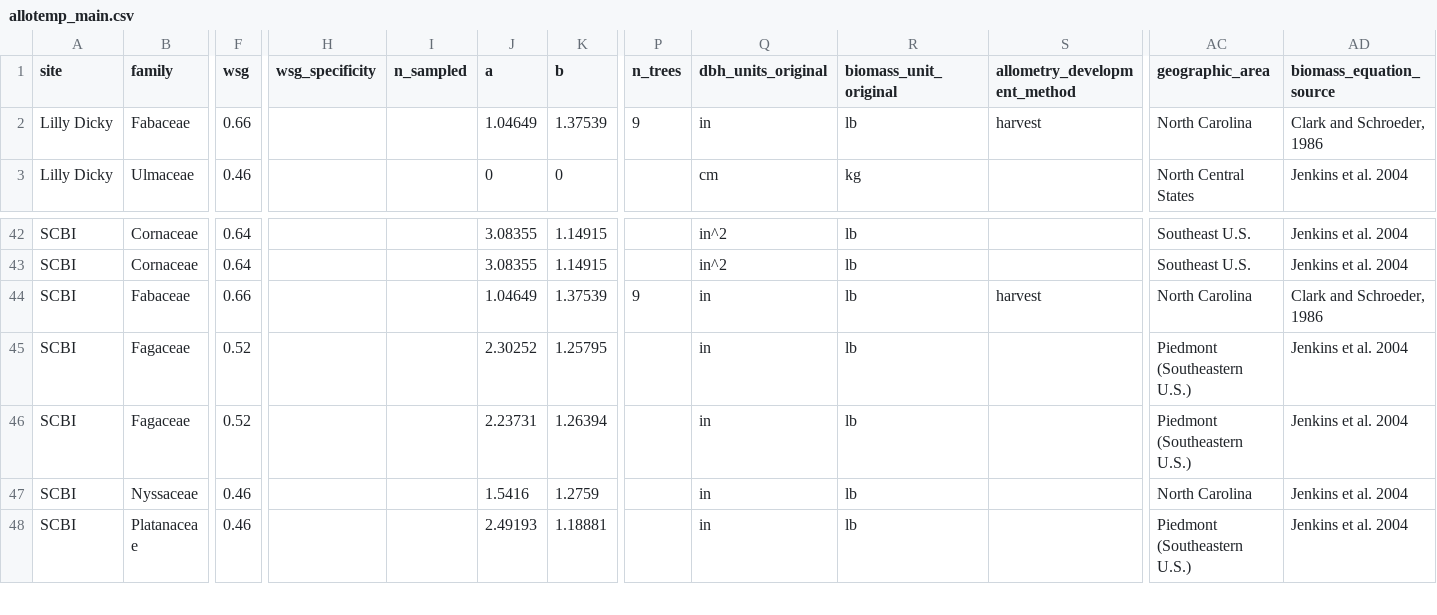
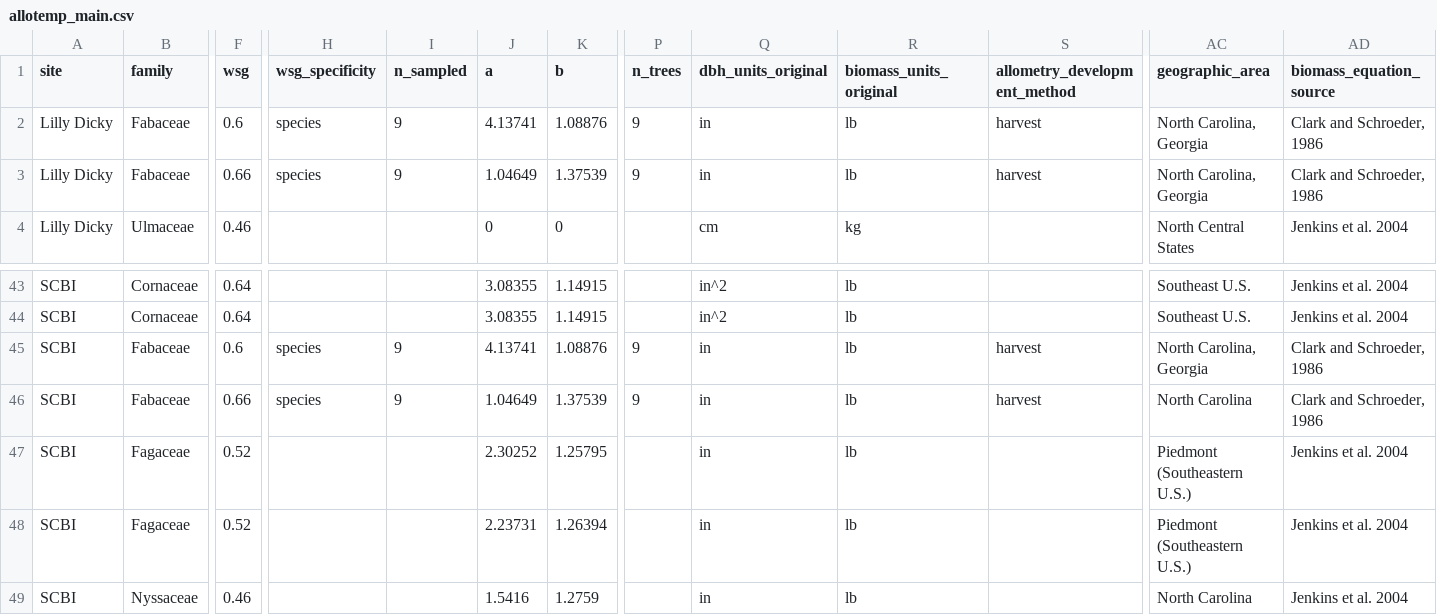
Before and after one commit to ropensci/allodb, a CSV file: data/allotemp_main.csv, drawn as a sheet; only a part is shown, gaps mark what is left out; the shorter side is filled out with more unchanged rows; addresses are those after the commit; rows hold the shown columns only; the diff names each change by its address in the sheet, - before the commit and + after, or states it on an @@ line.

Commit message:
Added values for Robinia pseudoacacia

```diff
--- a/data/allotemp_main.csv
+++ b/data/allotemp_main.csv
-R1: biomass_unit_original
+R1: biomass_units_original
+row 2: Lilly Dicky | Fabaceae | 0.6 | species | 9 | 4.13741 | 1.08876 | 9 | in | lb | harvest | North Carolina, Georgia | Clark and Schroeder, 1986
-H3 (wsg_specificity): (empty)
+H3 (wsg_specificity): species
-I3 (n_sampled): (empty)
+I3 (n_sampled): 9
-AC3 (geographic_area): North Carolina
+AC3 (geographic_area): North Carolina, Georgia
+row 45: SCBI | Fabaceae | 0.6 | species | 9 | 4.13741 | 1.08876 | 9 | in | lb | harvest | North Carolina, Georgia | Clark and Schroeder, 1986
-H46 (wsg_specificity): (empty)
+H46 (wsg_specificity): species
-I46 (n_sampled): (empty)
+I46 (n_sampled): 9
```
